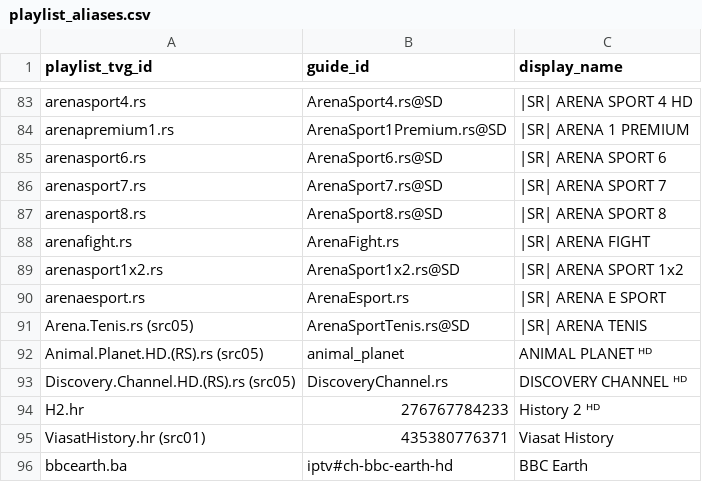
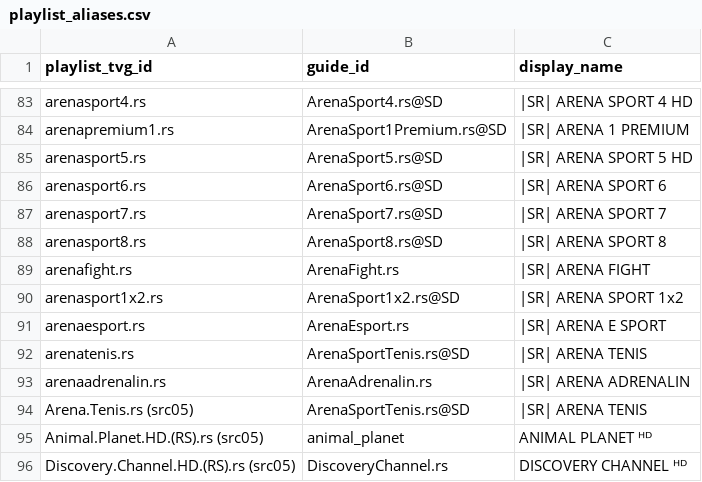
Before and after one commit to CryptoArch65/my-epg, a CSV file: config/playlist_aliases.csv, drawn as a sheet; only a part is shown, gaps mark what is left out; the shorter side is filled out with more unchanged rows; the diff names each change by its address in the sheet, - before the commit and + after, or states it on an @@ line.

Commit message:
Map Sport SR Arena 5, Tenis and Adrenalin provider IDs

```diff
--- a/config/playlist_aliases.csv
+++ b/config/playlist_aliases.csv
+row 85: arenasport5.rs | ArenaSport5.rs@SD | |SR| ARENA SPORT 5 HD
+row 92: arenatenis.rs | ArenaSportTenis.rs@SD | |SR| ARENA TENIS
+row 93: arenaadrenalin.rs | ArenaAdrenalin.rs | |SR| ARENA ADRENALIN
```
